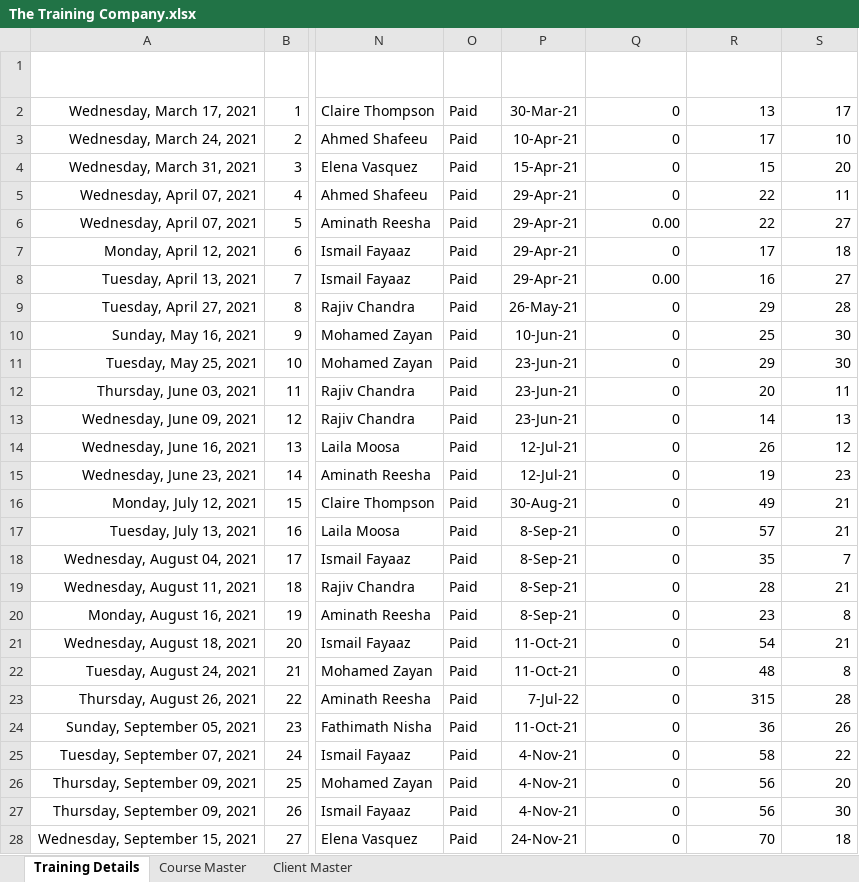
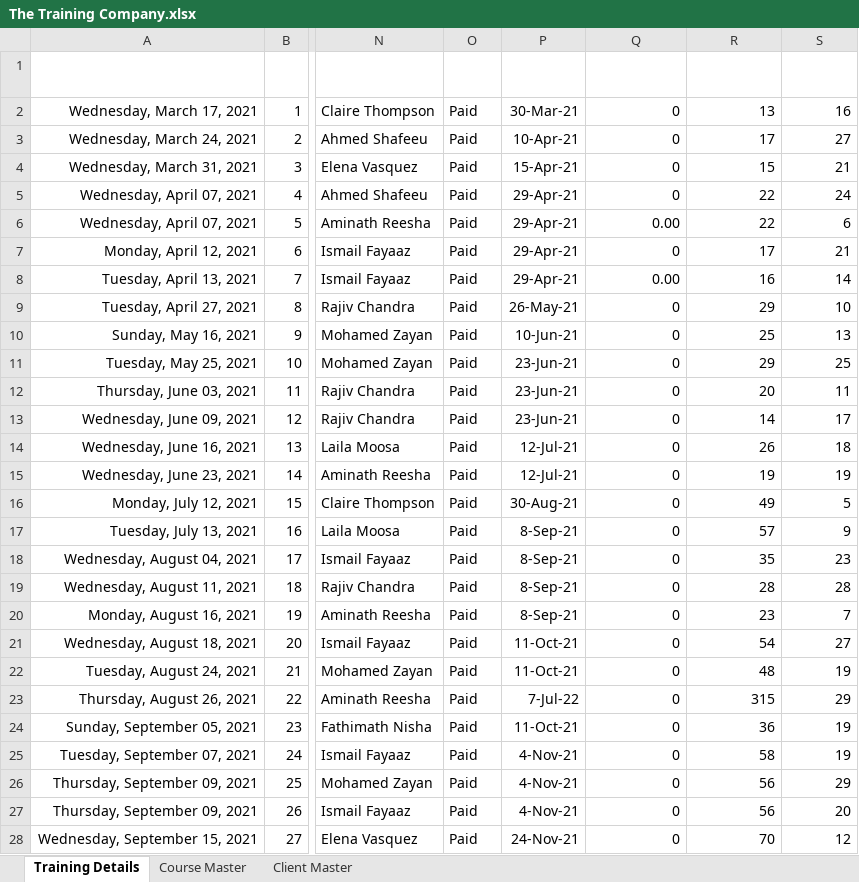
Before and after one commit to sunil-mnair/curriculum, an Excel workbook: excel/The Training Company.xlsx, sheet Training Details, drawn as a sheet; only a part is shown, gaps mark what is left out; values as stored, in another font and other column widths than the file's, no borders; conditional formats and table styles not drawn; the diff covers the shown part only; the diff names each change by its address in the sheet, - before the commit and + after, or states it on an @@ line.

Commit message:
Excel

```diff
--- a/excel/The Training Company.xlsx (sheet Training Details)
+++ b/excel/The Training Company.xlsx (sheet Training Details)
-S2 (Students): 17
+S2 (Students): 16
-S3 (Students): 10
+S3 (Students): 27
-S4 (Students): 20
+S4 (Students): 21
-S5 (Students): 11
+S5 (Students): 24
-S6 (Students): 27
+S6 (Students): 6
-S7 (Students): 18
+S7 (Students): 21
-S8 (Students): 27
+S8 (Students): 14
-S9 (Students): 28
+S9 (Students): 10
-S10 (Students): 30
+S10 (Students): 13
-S11 (Students): 30
+S11 (Students): 25
-S13 (Students): 13
+S13 (Students): 17
-S14 (Students): 12
+S14 (Students): 18
-S15 (Students): 23
+S15 (Students): 19
-S16 (Students): 21
+S16 (Students): 5
-S17 (Students): 21
+S17 (Students): 9
-S18 (Students): 7
+S18 (Students): 23
-S19 (Students): 21
+S19 (Students): 28
-S20 (Students): 8
+S20 (Students): 7
-S21 (Students): 21
+S21 (Students): 27
-S22 (Students): 8
+S22 (Students): 19
-S23 (Students): 28
+S23 (Students): 29
-S24 (Students): 26
+S24 (Students): 19
-S25 (Students): 22
+S25 (Students): 19
-S26 (Students): 20
+S26 (Students): 29
-S27 (Students): 30
+S27 (Students): 20
-S28 (Students): 18
+S28 (Students): 12
```
Also changed, not shown: 350 edited cells elsewhere in this sheet, formulas that keep their value, 1 other file.
